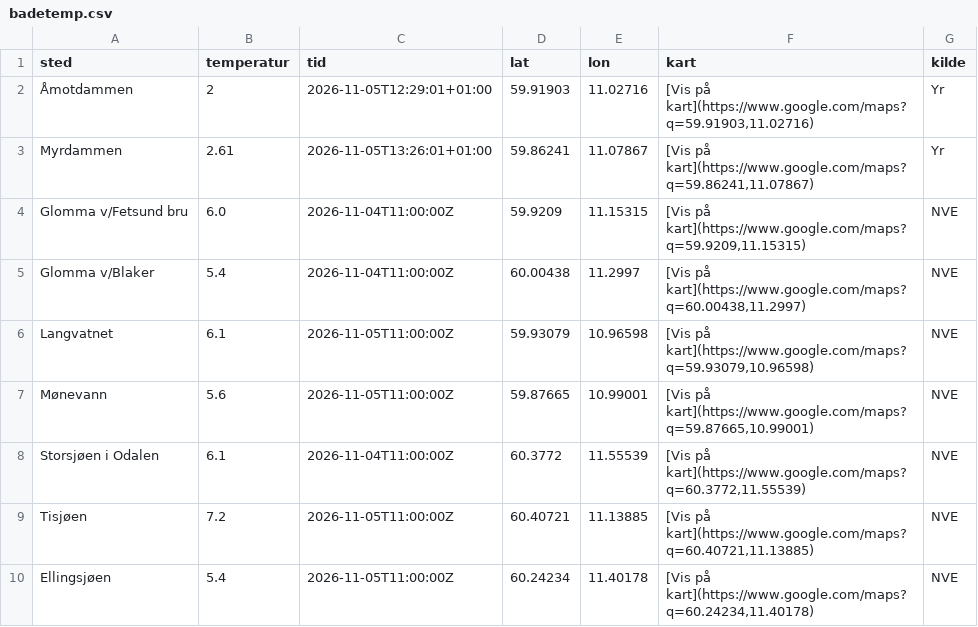
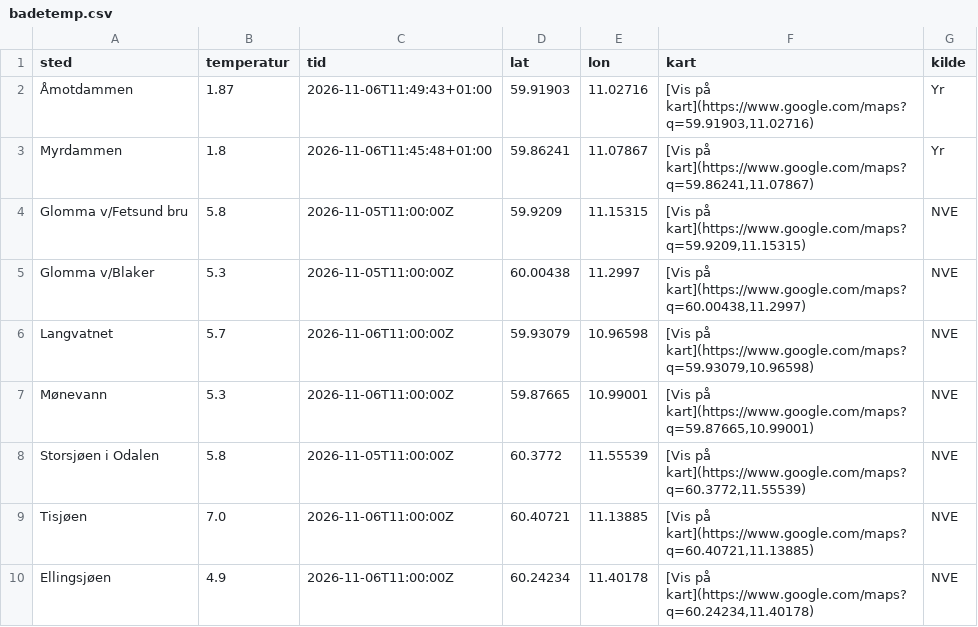
Before and after one commit to martinholterhuset/badevanntemp, a CSV file: badetemp.csv, drawn as a sheet.

```diff
--- a/badetemp.csv
+++ b/badetemp.csv
@@ -1,10 +1,10 @@
 sted,temperatur,tid,lat,lon,kart,kilde
-Åmotdammen,2,2026-11-05T12:29:01+01:00,59.91903,11.02716,"[Vis på kart](https://www.google.com/maps?q=59.91903,11.02716)",Yr
-Myrdammen,2.61,2026-11-05T13:26:01+01:00,59.86241,11.07867,"[Vis på kart](https://www.google.com/maps?q=59.86241,11.07867)",Yr
-Glomma v/Fetsund bru,6.0,2026-11-04T11:00:00Z,59.9209,11.15315,"[Vis på kart](https://www.google.com/maps?q=59.9209,11.15315)",NVE
-Glomma v/Blaker,5.4,2026-11-04T11:00:00Z,60.00438,11.2997,"[Vis på kart](https://www.google.com/maps?q=60.00438,11.2997)",NVE
-Langvatnet,6.1,2026-11-05T11:00:00Z,59.93079,10.96598,"[Vis på kart](https://www.google.com/maps?q=59.93079,10.96598)",NVE
-Mønevann,5.6,2026-11-05T11:00:00Z,59.87665,10.99001,"[Vis på kart](https://www.google.com/maps?q=59.87665,10.99001)",NVE
-Storsjøen i Odalen,6.1,2026-11-04T11:00:00Z,60.3772,11.55539,"[Vis på kart](https://www.google.com/maps?q=60.3772,11.55539)",NVE
-Tisjøen,7.2,2026-11-05T11:00:00Z,60.40721,11.13885,"[Vis på kart](https://www.google.com/maps?q=60.40721,11.13885)",NVE
-Ellingsjøen,5.4,2026-11-05T11:00:00Z,60.24234,11.40178,"[Vis på kart](https://www.google.com/maps?q=60.24234,11.40178)",NVE
+Åmotdammen,1.87,2026-11-06T11:49:43+01:00,59.91903,11.02716,"[Vis på kart](https://www.google.com/maps?q=59.91903,11.02716)",Yr
+Myrdammen,1.8,2026-11-06T11:45:48+01:00,59.86241,11.07867,"[Vis på kart](https://www.google.com/maps?q=59.86241,11.07867)",Yr
+Glomma v/Fetsund bru,5.8,2026-11-05T11:00:00Z,59.9209,11.15315,"[Vis på kart](https://www.google.com/maps?q=59.9209,11.15315)",NVE
+Glomma v/Blaker,5.3,2026-11-05T11:00:00Z,60.00438,11.2997,"[Vis på kart](https://www.google.com/maps?q=60.00438,11.2997)",NVE
+Langvatnet,5.7,2026-11-06T11:00:00Z,59.93079,10.96598,"[Vis på kart](https://www.google.com/maps?q=59.93079,10.96598)",NVE
+Mønevann,5.3,2026-11-06T11:00:00Z,59.87665,10.99001,"[Vis på kart](https://www.google.com/maps?q=59.87665,10.99001)",NVE
+Storsjøen i Odalen,5.8,2026-11-05T11:00:00Z,60.3772,11.55539,"[Vis på kart](https://www.google.com/maps?q=60.3772,11.55539)",NVE
+Tisjøen,7.0,2026-11-06T11:00:00Z,60.40721,11.13885,"[Vis på kart](https://www.google.com/maps?q=60.40721,11.13885)",NVE
+Ellingsjøen,4.9,2026-11-06T11:00:00Z,60.24234,11.40178,"[Vis på kart](https://www.google.com/maps?q=60.24234,11.40178)",NVE
```
